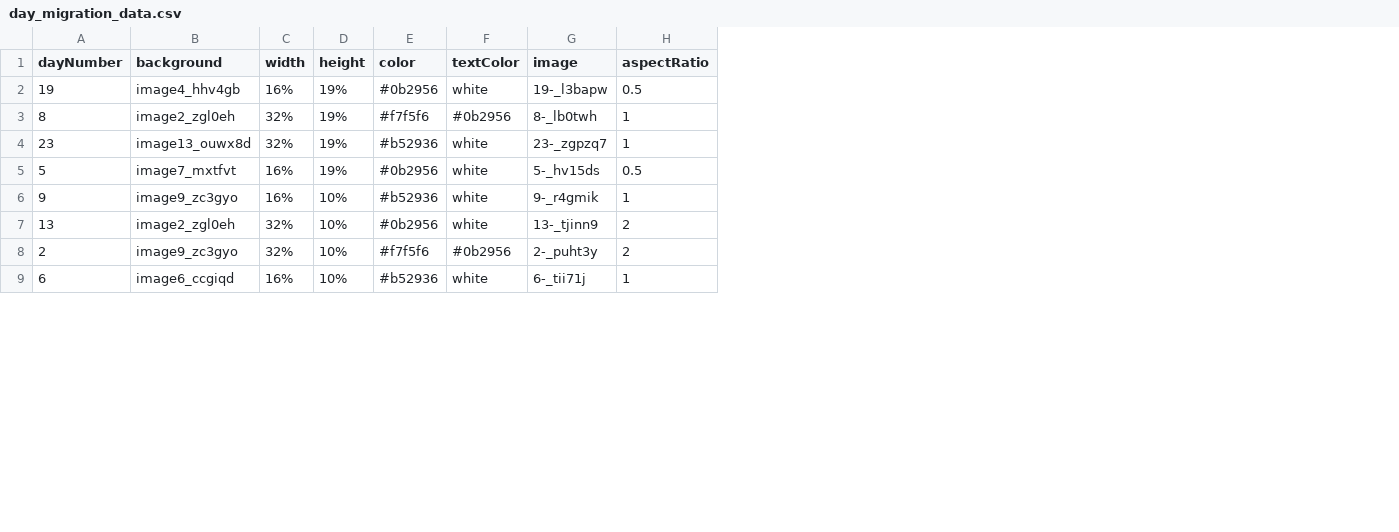
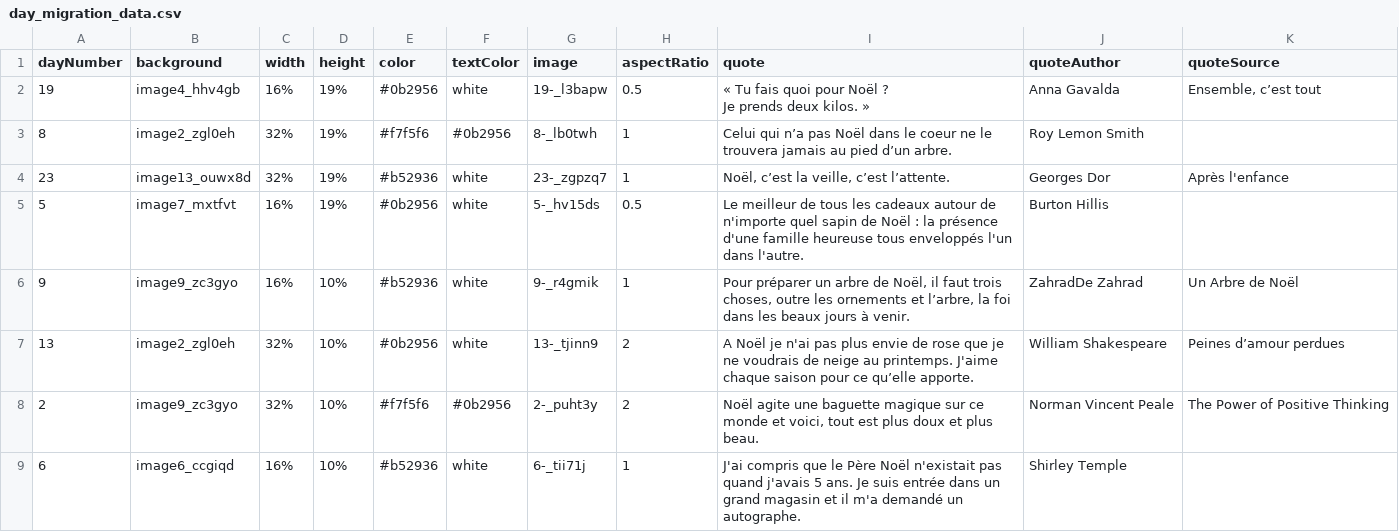
Before and after one commit to morganelepine/advent-calendar-v2, a CSV file: server/src/data/day_migration_data.csv, drawn as a sheet; only a part is shown; ↵ is a line break in a cell; the diff covers the shown part only; the diff names each change by its address in the sheet, - before the commit and + after, or states it on an @@ line.

Commit message:
Open modal quote before opening all contents

```diff
--- a/server/src/data/day_migration_data.csv
+++ b/server/src/data/day_migration_data.csv
+column I (quote), rows 2-9: « Tu fais quoi pour Noël ? ↵ Je prends deux kilos. » | Celui qui n’a pas Noël dans le coeur ne le trouvera jamais au pied d’un arbre. | Noël, c’est la veille, c’est l’attente. | Le meilleur de tous les cadeaux autour de n'importe quel sapin de Noël : la présence d'une famille heureuse tous enveloppés l'un dans l'autre. | Pour préparer un arbre de Noël, il faut trois choses, outre les ornements et l’arbre, la foi dans les beaux jours à venir. | A Noël je n'ai pas plus envie de rose que je ne voudrais de neige au printemps. J'aime chaque saison pour ce qu’elle apporte. | Noël agite une baguette magique sur ce monde et voici, tout est plus doux et plus beau. | J'ai compris que le Père Noël n'existait pas quand j'avais 5 ans. Je suis entrée dans un grand magasin et il m'a demandé un autographe.
+column J (quoteAuthor), rows 2-9: Anna Gavalda | Roy Lemon Smith | Georges Dor | Burton Hillis | ZahradDe Zahrad | William Shakespeare | Norman Vincent Peale | Shirley Temple
+column K (quoteSource), rows 2-8: Ensemble, c’est tout |  | Après l'enfance |  | Un Arbre de Noël | Peines d’amour perdues | The Power of Positive Thinking
```
Also changed, not shown: 2 edited cells elsewhere in this file, 16 other files.
